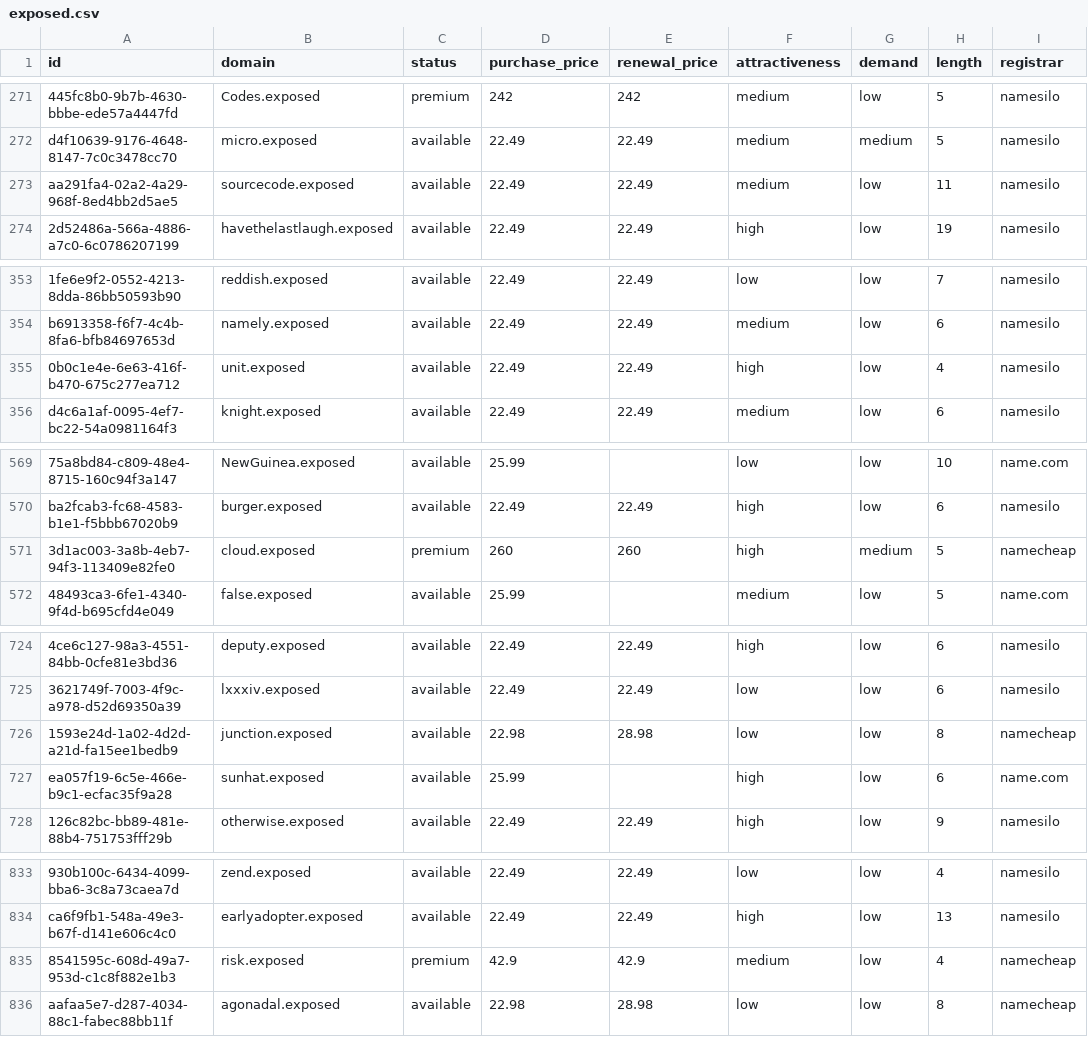
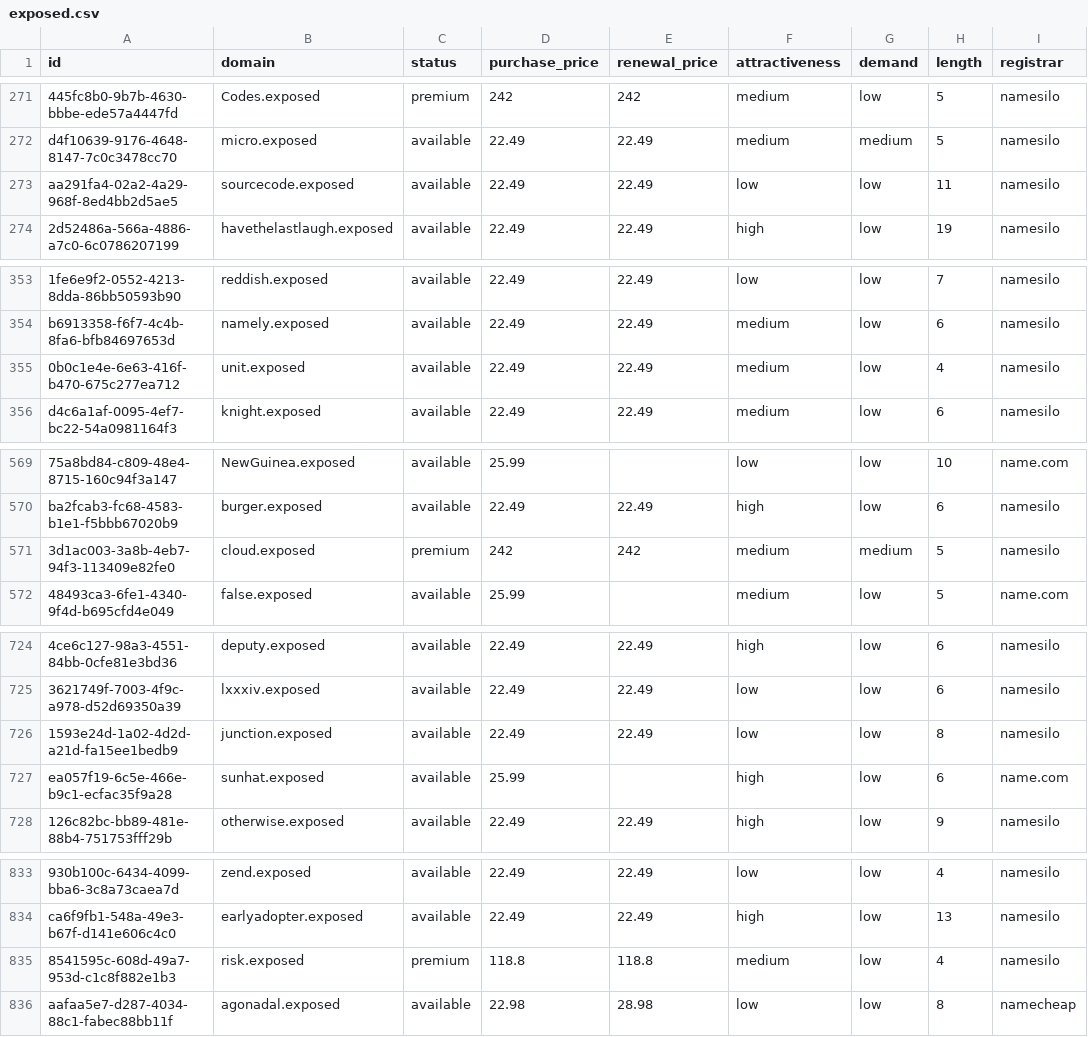
Before and after one commit to UniqueDomains/exposed-oneword-domains, a CSV file: exposed.csv, drawn as a sheet; only a part is shown, gaps mark what is left out; the diff covers the shown part only; the diff names each change by its address in the sheet, - before the commit and + after, or states it on an @@ line.

```diff
--- a/exposed.csv
+++ b/exposed.csv
-F273 (attractiveness): medium
+F273 (attractiveness): low
-F355 (attractiveness): high
+F355 (attractiveness): medium
-D571 (purchase_price): 260
+D571 (purchase_price): 242
-E571 (renewal_price): 260
+E571 (renewal_price): 242
-F571 (attractiveness): high
+F571 (attractiveness): medium
-I571 (registrar): namecheap
+I571 (registrar): namesilo
-D726 (purchase_price): 22.98
+D726 (purchase_price): 22.49
-E726 (renewal_price): 28.98
+E726 (renewal_price): 22.49
-I726 (registrar): namecheap
+I726 (registrar): namesilo
-D835 (purchase_price): 42.9
+D835 (purchase_price): 118.8
-E835 (renewal_price): 42.9
+E835 (renewal_price): 118.8
-I835 (registrar): namecheap
+I835 (registrar): namesilo
```
Also changed, not shown: 22 edited cells elsewhere in this file, 4 other files.
